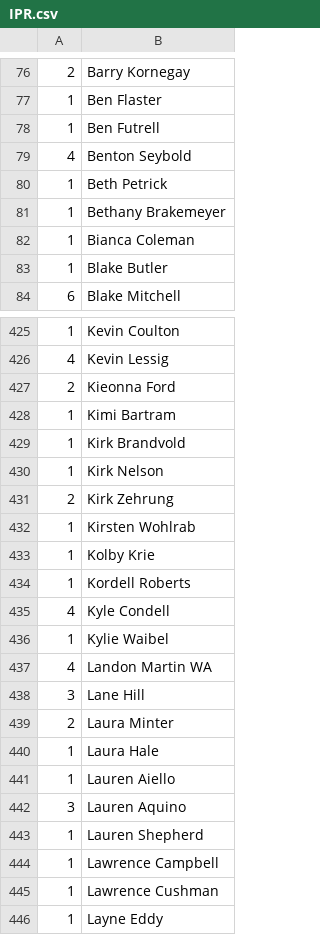
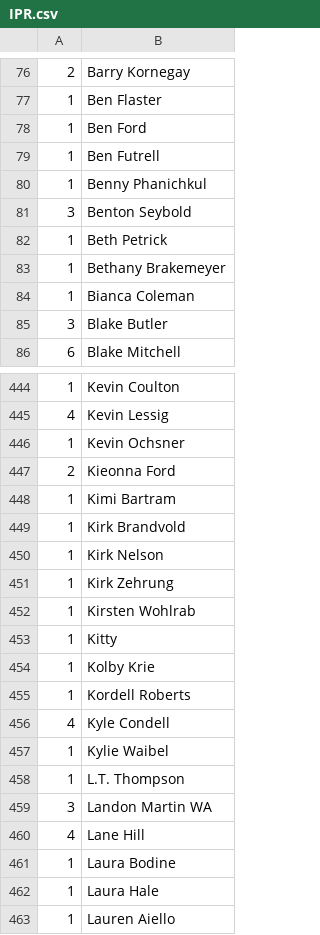
Before and after one commit to mondaynightpinball/data-archive, a CSV file: season-12/IPR.csv, drawn as a sheet; only a part is shown, gaps mark what is left out; the shorter side is filled out with more unchanged rows; the diff covers the shown part only.

Commit message:
IPR Update (pre-playoffs)
Looks like 29 new players since the last update. Contents the same as playerinfo.json which I'm emailing shortly.

```diff
--- a/season-12/IPR.csv
+++ b/season-12/IPR.csv
@@ -77,4 +77,6 @@
 1,Ben Flaster
+1,Ben Ford
 1,Ben Futrell
-4,Benton Seybold
+1,Benny Phanichkul
+3,Benton Seybold
 1,Beth Petrick
@@ -82,3 +84,3 @@
 1,Bianca Coleman
-1,Blake Butler
+3,Blake Butler
 6,Blake Mitchell
@@ -426,2 +445,3 @@
 4,Kevin Lessig
+1,Kevin Ochsner
 2,Kieonna Ford
@@ -430,4 +450,5 @@
 1,Kirk Nelson
-2,Kirk Zehrung
+1,Kirk Zehrung
 1,Kirsten Wohlrab
+1,Kitty
 1,Kolby Krie
@@ -436,5 +457,6 @@
 1,Kylie Waibel
-4,Landon Martin WA
-3,Lane Hill
-2,Laura Minter
+1,L.T. Thompson
+3,Landon Martin WA
+4,Lane Hill
+1,Laura Bodine
 1,Laura Hale
```
Also changed, not shown: 24 added rows and 104 edited cells elsewhere in this file.
